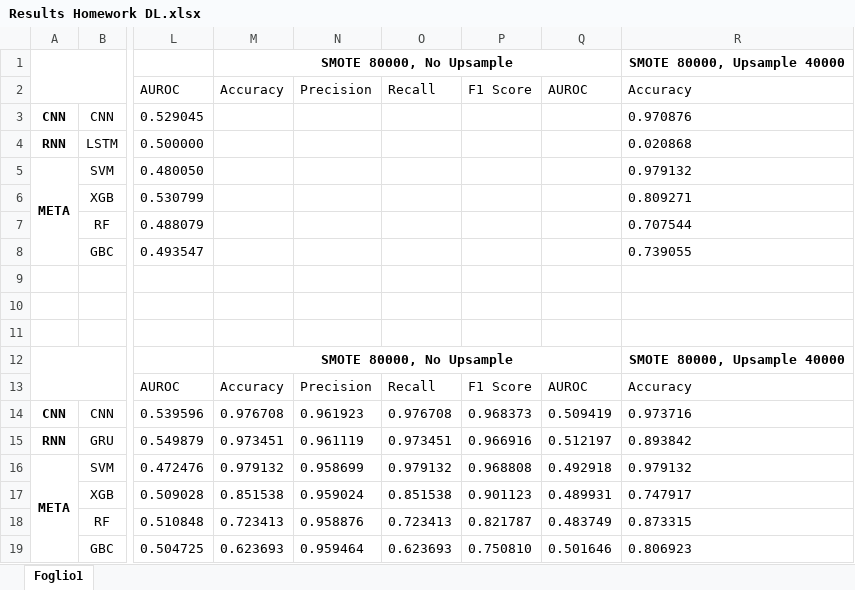
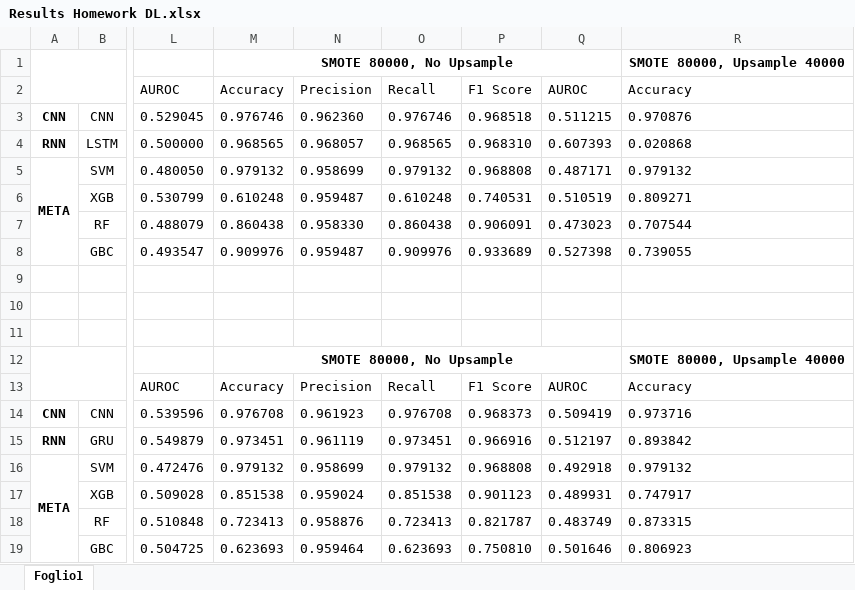
Before and after one commit to FrancescoChemello/Deep-Learning-Project, an Excel workbook: developing/Results Homework DL.xlsx, sheet Foglio1, drawn as a sheet; only a part is shown, gaps mark what is left out; values as stored, in another font and other column widths than the file's, no borders; the diff names each change by its address in the sheet, - before the commit and + after, or states it on an @@ line.

Commit message:
Add some runs results

```diff
--- a/developing/Results Homework DL.xlsx (sheet Foglio1)
+++ b/developing/Results Homework DL.xlsx (sheet Foglio1)
-M3: (empty)
+M3: 0.976746
-N3: (empty)
+N3: 0.962360
-O3: (empty)
+O3: 0.976746
-P3: (empty)
+P3: 0.968518
-Q3: (empty)
+Q3: 0.511215
-M4: (empty)
+M4: 0.968565
-N4: (empty)
+N4: 0.968057
-O4: (empty)
+O4: 0.968565
-P4: (empty)
+P4: 0.968310
-Q4: (empty)
+Q4: 0.607393
-M5: (empty)
+M5: 0.979132
-N5: (empty)
+N5: 0.958699
-O5: (empty)
+O5: 0.979132
-P5: (empty)
+P5: 0.968808
-Q5: (empty)
+Q5: 0.487171
-M6: (empty)
+M6: 0.610248
-N6: (empty)
+N6: 0.959487
-O6: (empty)
+O6: 0.610248
-P6: (empty)
+P6: 0.740531
-Q6: (empty)
+Q6: 0.510519
-M7: (empty)
+M7: 0.860438
-N7: (empty)
+N7: 0.958330
-O7: (empty)
+O7: 0.860438
-P7: (empty)
+P7: 0.906091
-Q7: (empty)
+Q7: 0.473023
-M8: (empty)
+M8: 0.909976
-N8: (empty)
+N8: 0.959487
-O8: (empty)
+O8: 0.909976
-P8: (empty)
+P8: 0.933689
-Q8: (empty)
+Q8: 0.527398
```
